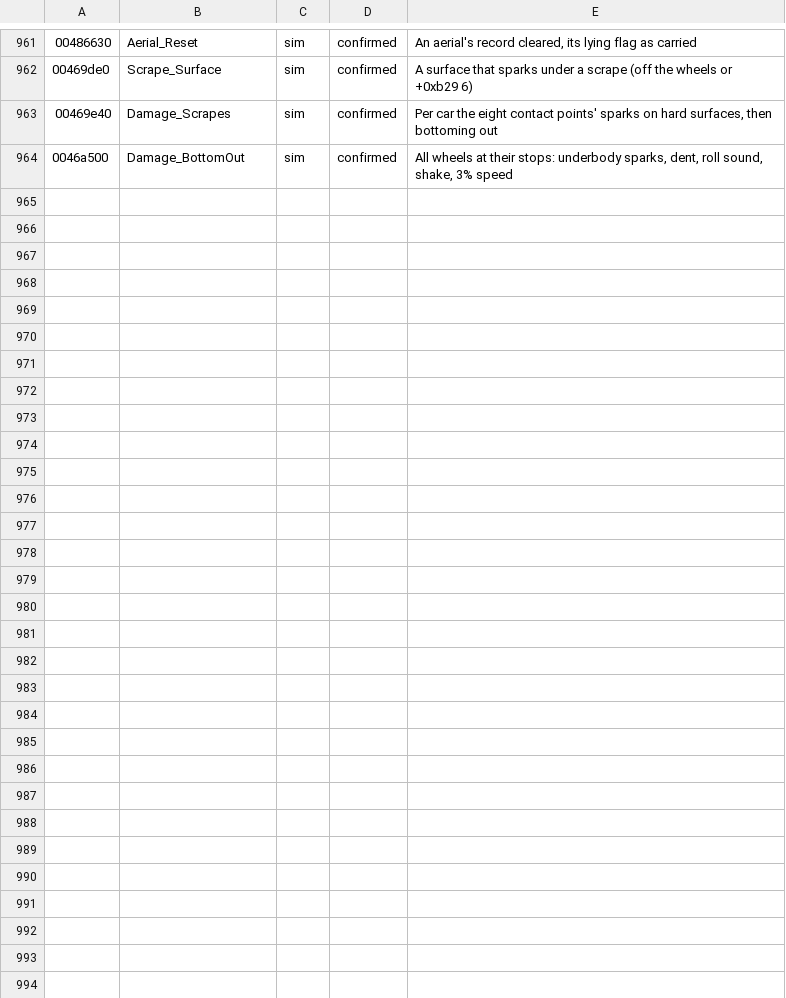
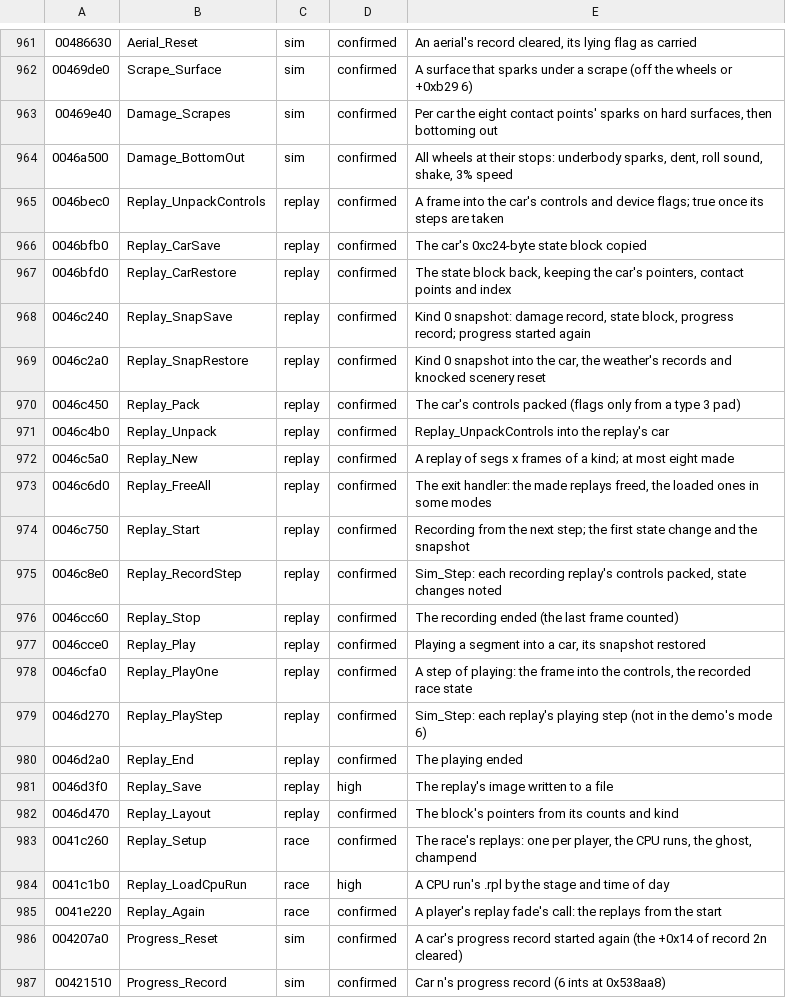
Before and after one commit to emdzej/opencmr2, a TSV file: tools/ghidra/names.tsv, drawn as a sheet; only a part is shown, gaps mark what is left out.

```diff
--- a/tools/ghidra/names.tsv
+++ b/tools/ghidra/names.tsv
@@ -964 +964,24 @@
 0046a500	Damage_BottomOut	sim	confirmed	All wheels at their stops: underbody sparks, dent, roll sound, shake, 3% speed
+0046bec0	Replay_UnpackControls	replay	confirmed	A frame into the car's controls and device flags; true once its steps are taken
+0046bfb0	Replay_CarSave	replay	confirmed	The car's 0xc24-byte state block copied
+0046bfd0	Replay_CarRestore	replay	confirmed	The state block back, keeping the car's pointers, contact points and index
+0046c240	Replay_SnapSave	replay	confirmed	Kind 0 snapshot: damage record, state block, progress record; progress started again
+0046c2a0	Replay_SnapRestore	replay	confirmed	Kind 0 snapshot into the car, the weather's records and knocked scenery reset
+0046c450	Replay_Pack	replay	confirmed	The car's controls packed (flags only from a type 3 pad)
+0046c4b0	Replay_Unpack	replay	confirmed	Replay_UnpackControls into the replay's car
+0046c5a0	Replay_New	replay	confirmed	A replay of segs x frames of a kind; at most eight made
+0046c6d0	Replay_FreeAll	replay	confirmed	The exit handler: the made replays freed, the loaded ones in some modes
+0046c750	Replay_Start	replay	confirmed	Recording from the next step; the first state change and the snapshot
+0046c8e0	Replay_RecordStep	replay	confirmed	Sim_Step: each recording replay's controls packed, state changes noted
+0046cc60	Replay_Stop	replay	confirmed	The recording ended (the last frame counted)
+0046cce0	Replay_Play	replay	confirmed	Playing a segment into a car, its snapshot restored
+0046cfa0	Replay_PlayOne	replay	confirmed	A step of playing: the frame into the controls, the recorded race state
+0046d270	Replay_PlayStep	replay	confirmed	Sim_Step: each replay's playing step (not in the demo's mode 6)
+0046d2a0	Replay_End	replay	confirmed	The playing ended
+0046d3f0	Replay_Save	replay	high	The replay's image written to a file
+0046d470	Replay_Layout	replay	confirmed	The block's pointers from its counts and kind
+0041c260	Replay_Setup	race	confirmed	The race's replays: one per player, the CPU runs, the ghost, champend
+0041c1b0	Replay_LoadCpuRun	race	high	A CPU run's .rpl by the stage and time of day
+0041e220	Replay_Again	race	confirmed	A player's replay fade's call: the replays from the start
+004207a0	Progress_Reset	sim	confirmed	A car's progress record started again (the +0x14 of record 2n cleared)
+00421510	Progress_Record	sim	confirmed	Car n's progress record (6 ints at 0x538aa8)
```
Also changed, not shown: 11 other files.
